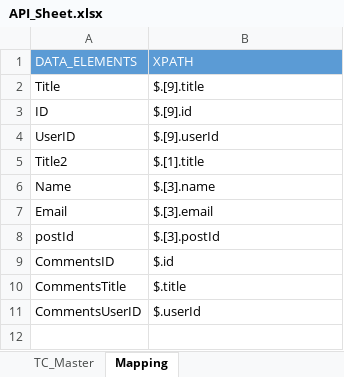
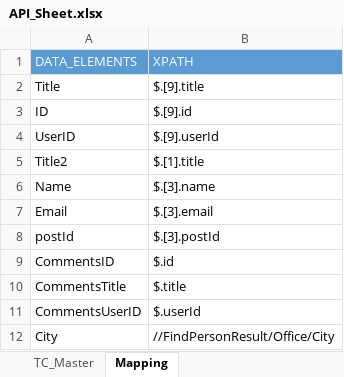
Before and after one commit to sairampendem/apiAutomation, an Excel workbook: API_Sheet.xlsx, sheet Mapping, drawn as a sheet; values as stored, in another font and other column widths than the file's, no borders; the diff names each change by its address in the sheet, - before the commit and + after, or states it on an @@ line.

```diff
--- a/API_Sheet.xlsx (sheet Mapping)
+++ b/API_Sheet.xlsx (sheet Mapping)
+row 12: City | //FindPersonResult/Office/City
```
Also changed, not shown: sheet TC_Master, 9 other files.
